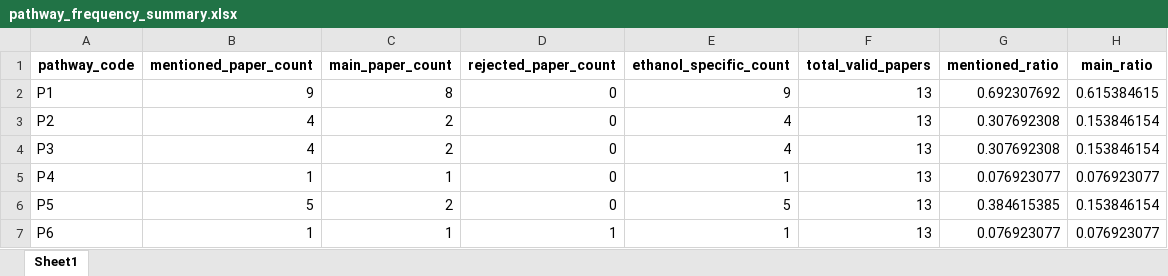
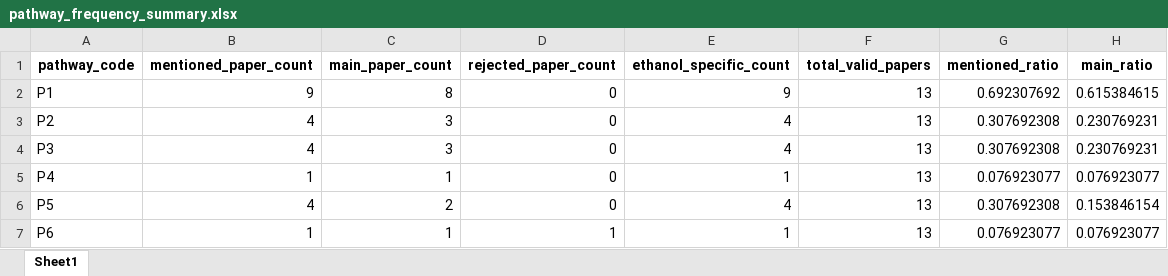
Before and after one commit to shizaishiwo323/ethanol_pathway_mining, an Excel workbook: 05_statistics/pathway_frequency_summary.xlsx, sheet Sheet1, drawn as a sheet; values as stored, in another font and other column widths than the file's, no borders; the diff names each change by its address in the sheet, - before the commit and + after, or states it on an @@ line.

```diff
--- a/05_statistics/pathway_frequency_summary.xlsx (sheet Sheet1)
+++ b/05_statistics/pathway_frequency_summary.xlsx (sheet Sheet1)
-C3:C4 (main_paper_count): 2
+C3:C4 (main_paper_count): 3
-H3:H4 (main_ratio): 0.153846154
+H3:H4 (main_ratio): 0.230769231
-B6 (mentioned_paper_count): 5
+B6 (mentioned_paper_count): 4
-E6 (ethanol_specific_count): 5
+E6 (ethanol_specific_count): 4
-G6 (mentioned_ratio): 0.384615385
+G6 (mentioned_ratio): 0.307692308
```
Also changed, not shown: 04_extract_results/04_ai_pathway_review_results.xlsx, 04_extract_results/deepseek_review_failed_rows.xlsx, 17 other files.
